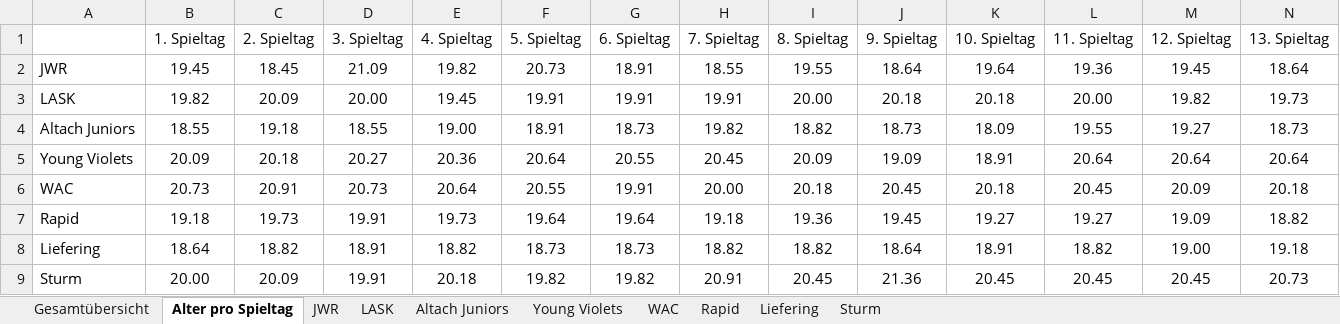
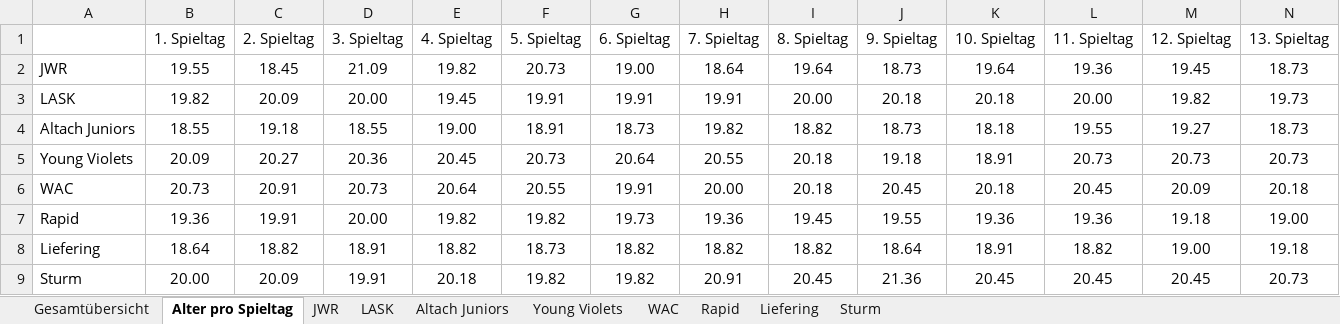
Before and after one commit to mariodemmelbauer/jwr-altersstatistik-dashboard, an Excel workbook: Statistik Altersdurchschnitt.xlsx, sheet Alter pro Spieltag, drawn as a sheet; only a part is shown; values as stored, in another font and other column widths than the file's, no borders; conditional formats not drawn; the diff covers the shown part only; the diff names each change by its address in the sheet, - before the commit and + after, or states it on an @@ line.

```diff
--- a/Statistik Altersdurchschnitt.xlsx (sheet Alter pro Spieltag)
+++ b/Statistik Altersdurchschnitt.xlsx (sheet Alter pro Spieltag)
-B2 (1. Spieltag): 19.45
+B2 (1. Spieltag): 19.55
-G2 (6. Spieltag): 18.91
+G2 (6. Spieltag): 19.00
-H2 (7. Spieltag): 18.55
+H2 (7. Spieltag): 18.64
-I2 (8. Spieltag): 19.55
+I2 (8. Spieltag): 19.64
-J2 (9. Spieltag): 18.64
+J2 (9. Spieltag): 18.73
-N2 (13. Spieltag): 18.64
+N2 (13. Spieltag): 18.73
-K4 (10. Spieltag): 18.09
+K4 (10. Spieltag): 18.18
-C5 (2. Spieltag): 20.18
+C5 (2. Spieltag): 20.27
-D5 (3. Spieltag): 20.27
+D5 (3. Spieltag): 20.36
-E5 (4. Spieltag): 20.36
+E5 (4. Spieltag): 20.45
-F5 (5. Spieltag): 20.64
+F5 (5. Spieltag): 20.73
-G5 (6. Spieltag): 20.55
+G5 (6. Spieltag): 20.64
-H5 (7. Spieltag): 20.45
+H5 (7. Spieltag): 20.55
-I5 (8. Spieltag): 20.09
+I5 (8. Spieltag): 20.18
-J5 (9. Spieltag): 19.09
+J5 (9. Spieltag): 19.18
-L5 (11. Spieltag): 20.64
+L5 (11. Spieltag): 20.73
-M5 (12. Spieltag): 20.64
+M5 (12. Spieltag): 20.73
-N5 (13. Spieltag): 20.64
+N5 (13. Spieltag): 20.73
-B7 (1. Spieltag): 19.18
+B7 (1. Spieltag): 19.36
-C7 (2. Spieltag): 19.73
+C7 (2. Spieltag): 19.91
-D7 (3. Spieltag): 19.91
+D7 (3. Spieltag): 20.00
-E7 (4. Spieltag): 19.73
+E7 (4. Spieltag): 19.82
-F7 (5. Spieltag): 19.64
+F7 (5. Spieltag): 19.82
-G7 (6. Spieltag): 19.64
+G7 (6. Spieltag): 19.73
-H7 (7. Spieltag): 19.18
+H7 (7. Spieltag): 19.36
-I7 (8. Spieltag): 19.36
+I7 (8. Spieltag): 19.45
-J7 (9. Spieltag): 19.45
+J7 (9. Spieltag): 19.55
-K7 (10. Spieltag): 19.27
+K7 (10. Spieltag): 19.36
-L7 (11. Spieltag): 19.27
+L7 (11. Spieltag): 19.36
-M7 (12. Spieltag): 19.09
+M7 (12. Spieltag): 19.18
-N7 (13. Spieltag): 18.82
+N7 (13. Spieltag): 19.00
-G8 (6. Spieltag): 18.73
+G8 (6. Spieltag): 18.82
```
Also changed, not shown: 1 edited cell elsewhere in this sheet, sheet Rapid, sheet Altach Juniors, sheet Young Violets, sheet JWR, sheet Gesamtübersicht, sheet Liefering, charts or pictures.
